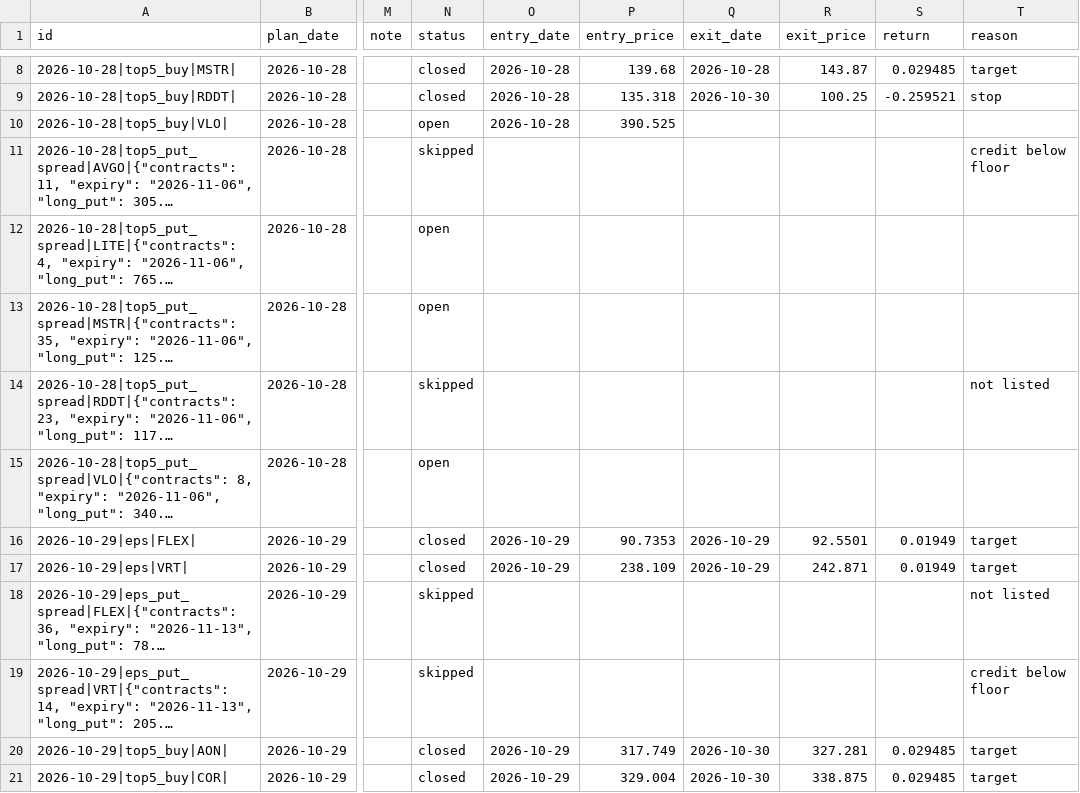
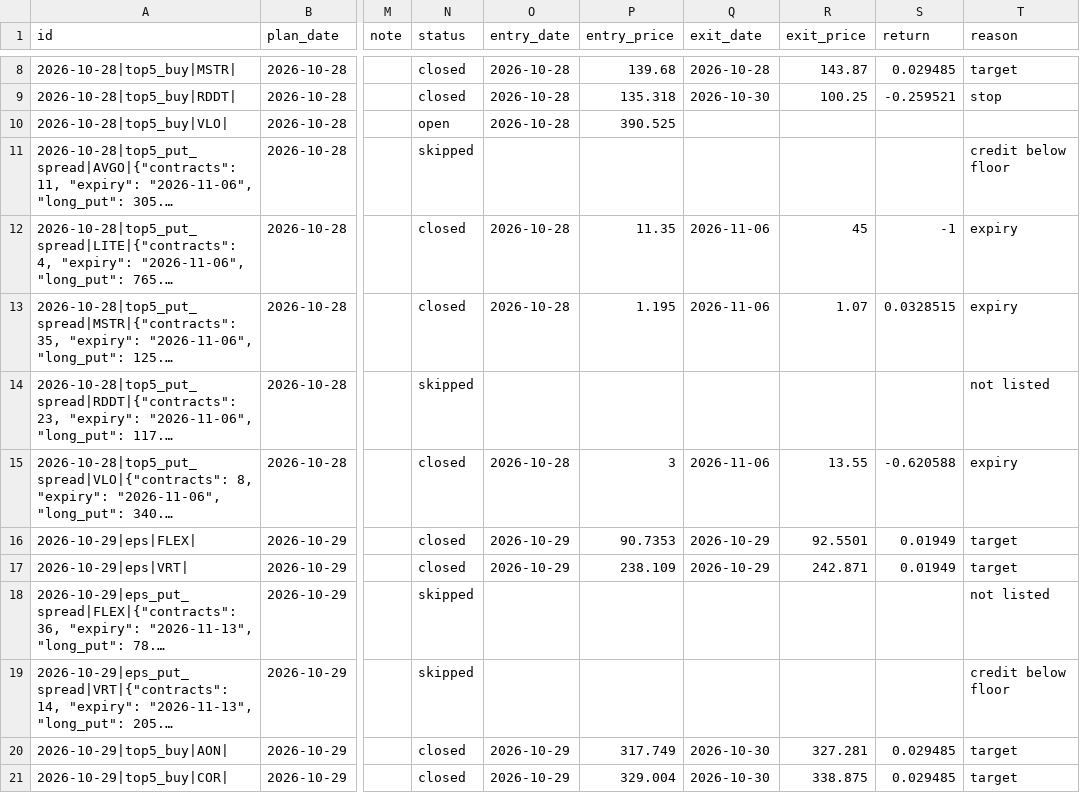
Before and after one commit to koltonandrew62/FinGPT, a CSV file: schwab_trader/results/journal/recommendations.csv, drawn as a sheet; only a part is shown, gaps mark what is left out; long unchanged cells end in …; the diff covers the shown part only; the diff names each change by its address in the sheet, - before the commit and + after, or states it on an @@ line.

```diff
--- a/schwab_trader/results/journal/recommendations.csv
+++ b/schwab_trader/results/journal/recommendations.csv
-N12:N13 (status): open
+N12:N13 (status): closed
-O12:O13 (entry_date): (empty)
+O12:O13 (entry_date): 2026-10-28
-P12 (entry_price): (empty)
+P12 (entry_price): 11.35
-Q12:Q13 (exit_date): (empty)
+Q12:Q13 (exit_date): 2026-11-06
-R12 (exit_price): (empty)
+R12 (exit_price): 45
-S12 (return): (empty)
+S12 (return): -1
-T12:T13 (reason): (empty)
+T12:T13 (reason): expiry
-P13 (entry_price): (empty)
+P13 (entry_price): 1.195
-R13 (exit_price): (empty)
+R13 (exit_price): 1.07
-S13 (return): (empty)
+S13 (return): 0.0328515
-N15 (status): open
+N15 (status): closed
-O15 (entry_date): (empty)
+O15 (entry_date): 2026-10-28
-P15 (entry_price): (empty)
+P15 (entry_price): 3
-Q15 (exit_date): (empty)
+Q15 (exit_date): 2026-11-06
-R15 (exit_price): (empty)
+R15 (exit_price): 13.55
-S15 (return): (empty)
+S15 (return): -0.620588
-T15 (reason): (empty)
+T15 (reason): expiry
```
Also changed, not shown: 9 added rows and 35 edited cells elsewhere in this file.
